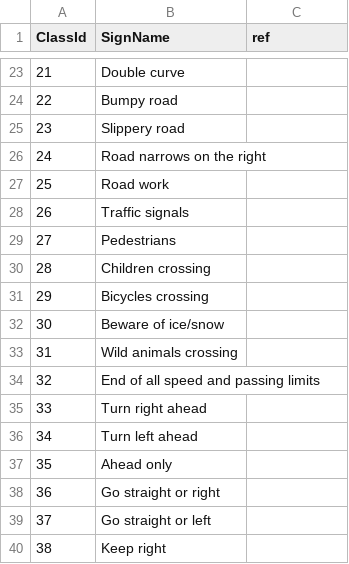
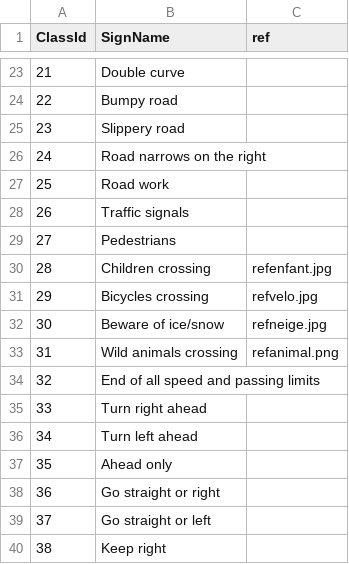
Before and after one commit to Nomow/twizy_project_2019, a CSV file: Pytorch Folder/signnames.csv, drawn as a sheet; only a part is shown, gaps mark what is left out.

Commit message:
signnamesavance

```diff
--- a/Pytorch Folder/signnames.csv
+++ b/Pytorch Folder/signnames.csv
@@ -29,6 +29,6 @@ ClassId,SignName,ref
 27,Pedestrians
-28,Children crossing
-29,Bicycles crossing
-30,Beware of ice/snow
-31,Wild animals crossing
+28,Children crossing,refenfant.jpg
+29,Bicycles crossing,refvelo.jpg
+30,Beware of ice/snow,refneige.jpg
+31,Wild animals crossing,refanimal.png
 32,End of all speed and passing limits
```
Also changed, not shown: 4 other files.
